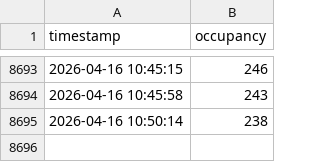
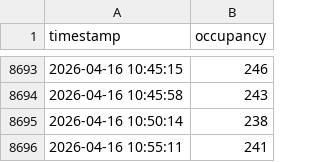
Before and after one commit to TuringKapital/Clube-Pinheiros-Fitness-Tracker, a CSV file: data/occupancy.csv, drawn as a sheet; only a part is shown, gaps mark what is left out.

```diff
--- a/data/occupancy.csv
+++ b/data/occupancy.csv
@@ -8695 +8695,2 @@ timestamp,occupancy
 2026-04-16 10:50:14,238
+2026-04-16 10:55:11,241
```
